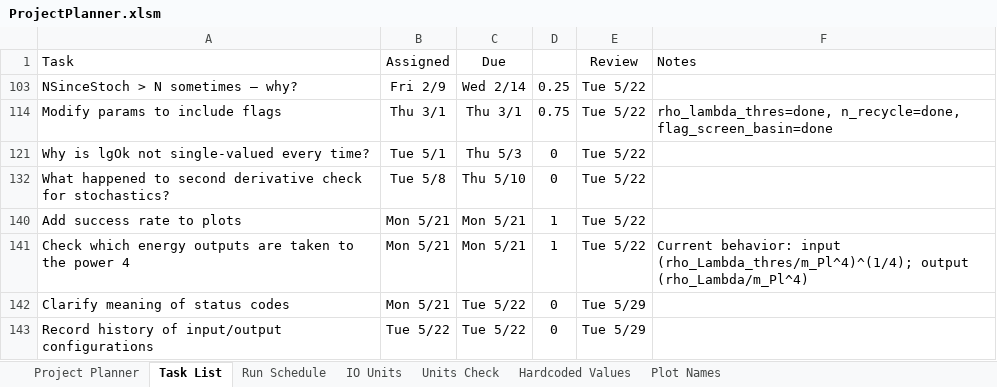
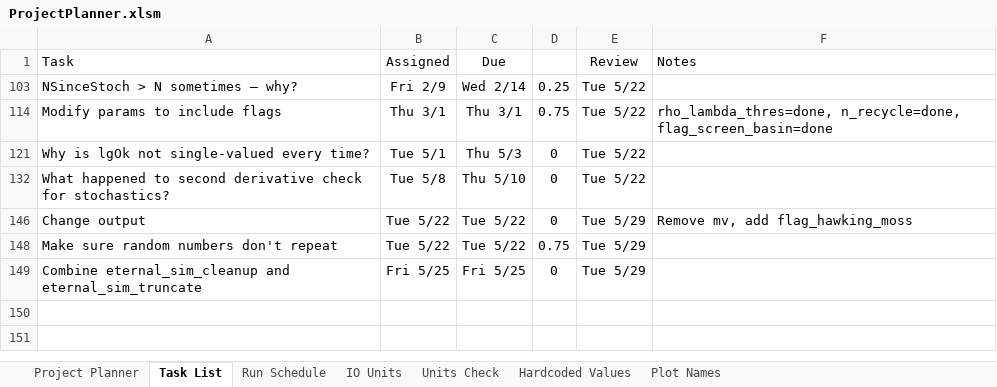
Before and after one commit to rossngreenwood/eternal_inflation, an Excel workbook: ProjectPlanner.xlsm, sheet Task List, drawn as a sheet; values as stored, in another font and other column widths than the file's, no borders; conditional formats and table styles not drawn; 1 other sheet too large or unreadable and not compared; removed rows and columns are numbered as before the commit, all else as after; the diff names each change by its address in the sheet, - before the commit and + after, or states it on an @@ line.

```diff
--- a/ProjectPlanner.xlsm (sheet Task List)
+++ b/ProjectPlanner.xlsm (sheet Task List)
@@ row 140 hidden: Add success rate to plots | Mon 5/21 | Mon 5/21 | 1 | Tue 5/22 @@
@@ row 141 hidden: Check which energy outputs are taken to the power 4 | Mon 5/21 | Mon 5/21 | 1 | Tue 5/22 | Current behavior: input (rho_Lambda_thres/m_Pl^4)^(1/4); output (rho_Lambda/m_Pl^4) @@
-A146 (Task): Clarify meaning of status codes
+A146 (Task): Change output
-B146 (Assigned): Mon 5/21
+B146 (Assigned): Tue 5/22
-F146 (Notes): (empty)
+F146 (Notes): Remove mv, add flag_hawking_moss
-A148 (Task): Record history of input/output configurations
+A148 (Task): Make sure random numbers don't repeat
-D148: 0
+D148: 0.75
+row 149: Combine eternal_sim_cleanup and eternal_sim_truncate | Fri 5/25 | Fri 5/25 | 0 | Tue 5/29
```
Also changed, not shown: sheet Run Schedule, hidden cells, 2 other files.
